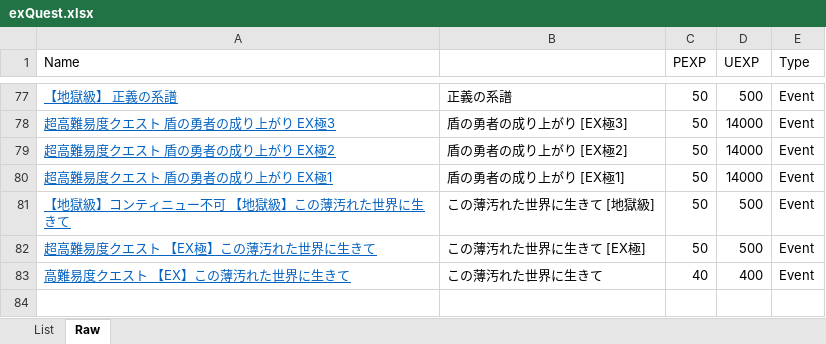
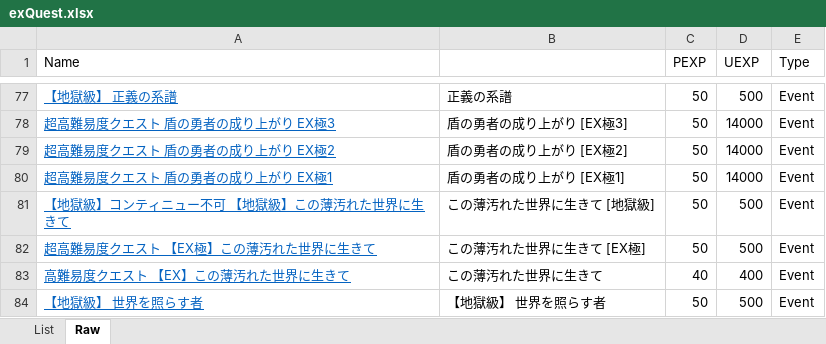
Before and after one commit to Snowdome/tagatame, an Excel workbook: exQuest.xlsx, sheet Raw, drawn as a sheet; only a part is shown, gaps mark what is left out; values as stored, in another font and other column widths than the file's, no borders; the diff names each change by its address in the sheet, - before the commit and + after, or states it on an @@ line.

```diff
--- a/exQuest.xlsx (sheet Raw)
+++ b/exQuest.xlsx (sheet Raw)
+row 84: 【地獄級】 世界を照らす者 | 【地獄級】 世界を照らす者 | 50 | 500 | Event
```
Also changed, not shown: sheet List, hidden cells, 22 other files.
